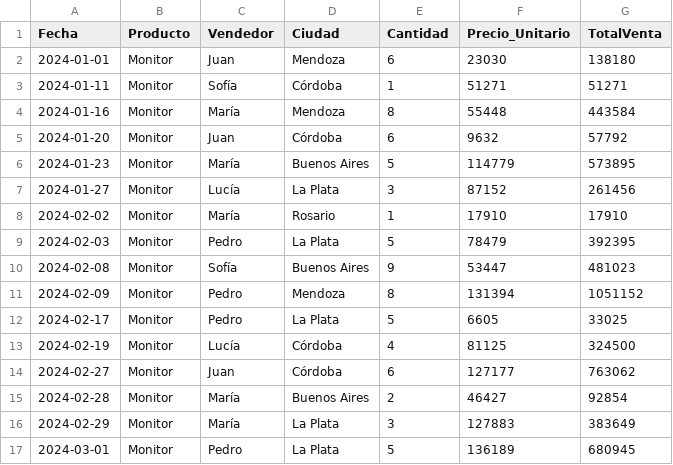
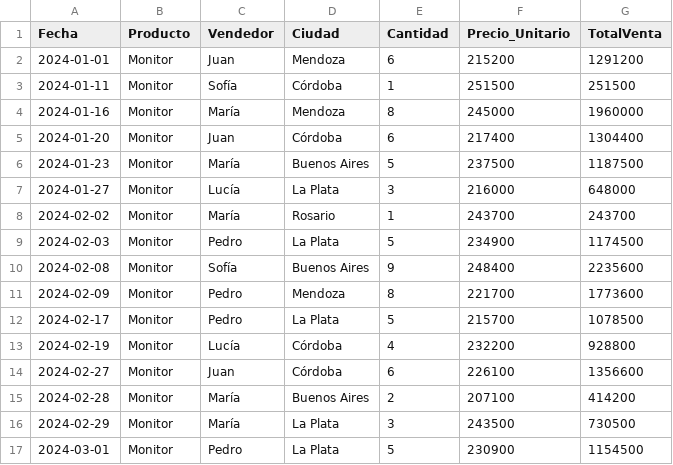
Before and after one commit to Datso653/Laboratorio-de-metodos-Cuantitativos-Aplicados-a-la-gestion, a CSV file: DF/ventas_monitores.csv, drawn as a sheet; only a part is shown; the diff covers the shown part only.

```diff
--- a/DF/ventas_monitores.csv
+++ b/DF/ventas_monitores.csv
@@ -1,17 +1,17 @@
 Fecha,Producto,Vendedor,Ciudad,Cantidad,Precio_Unitario,TotalVenta
-2024-01-01,Monitor,Juan,Mendoza,6,23030,138180
-2024-01-11,Monitor,Sofía,Córdoba,1,51271,51271
-2024-01-16,Monitor,María,Mendoza,8,55448,443584
-2024-01-20,Monitor,Juan,Córdoba,6,9632,57792
-2024-01-23,Monitor,María,Buenos Aires,5,114779,573895
-2024-01-27,Monitor,Lucía,La Plata,3,87152,261456
-2024-02-02,Monitor,María,Rosario,1,17910,17910
-2024-02-03,Monitor,Pedro,La Plata,5,78479,392395
-2024-02-08,Monitor,Sofía,Buenos Aires,9,53447,481023
-2024-02-09,Monitor,Pedro,Mendoza,8,131394,1051152
-2024-02-17,Monitor,Pedro,La Plata,5,6605,33025
-2024-02-19,Monitor,Lucía,Córdoba,4,81125,324500
-2024-02-27,Monitor,Juan,Córdoba,6,127177,763062
-2024-02-28,Monitor,María,Buenos Aires,2,46427,92854
-2024-02-29,Monitor,María,La Plata,3,127883,383649
-2024-03-01,Monitor,Pedro,La Plata,5,136189,680945
+2024-01-01,Monitor,Juan,Mendoza,6,215200,1291200
+2024-01-11,Monitor,Sofía,Córdoba,1,251500,251500
+2024-01-16,Monitor,María,Mendoza,8,245000,1960000
+2024-01-20,Monitor,Juan,Córdoba,6,217400,1304400
+2024-01-23,Monitor,María,Buenos Aires,5,237500,1187500
+2024-01-27,Monitor,Lucía,La Plata,3,216000,648000
+2024-02-02,Monitor,María,Rosario,1,243700,243700
+2024-02-03,Monitor,Pedro,La Plata,5,234900,1174500
+2024-02-08,Monitor,Sofía,Buenos Aires,9,248400,2235600
+2024-02-09,Monitor,Pedro,Mendoza,8,221700,1773600
+2024-02-17,Monitor,Pedro,La Plata,5,215700,1078500
+2024-02-19,Monitor,Lucía,Córdoba,4,232200,928800
+2024-02-27,Monitor,Juan,Córdoba,6,226100,1356600
+2024-02-28,Monitor,María,Buenos Aires,2,207100,414200
+2024-02-29,Monitor,María,La Plata,3,243500,730500
+2024-03-01,Monitor,Pedro,La Plata,5,230900,1154500
```
Also changed, not shown: 12 edited cells elsewhere in this file, 6 other files.
